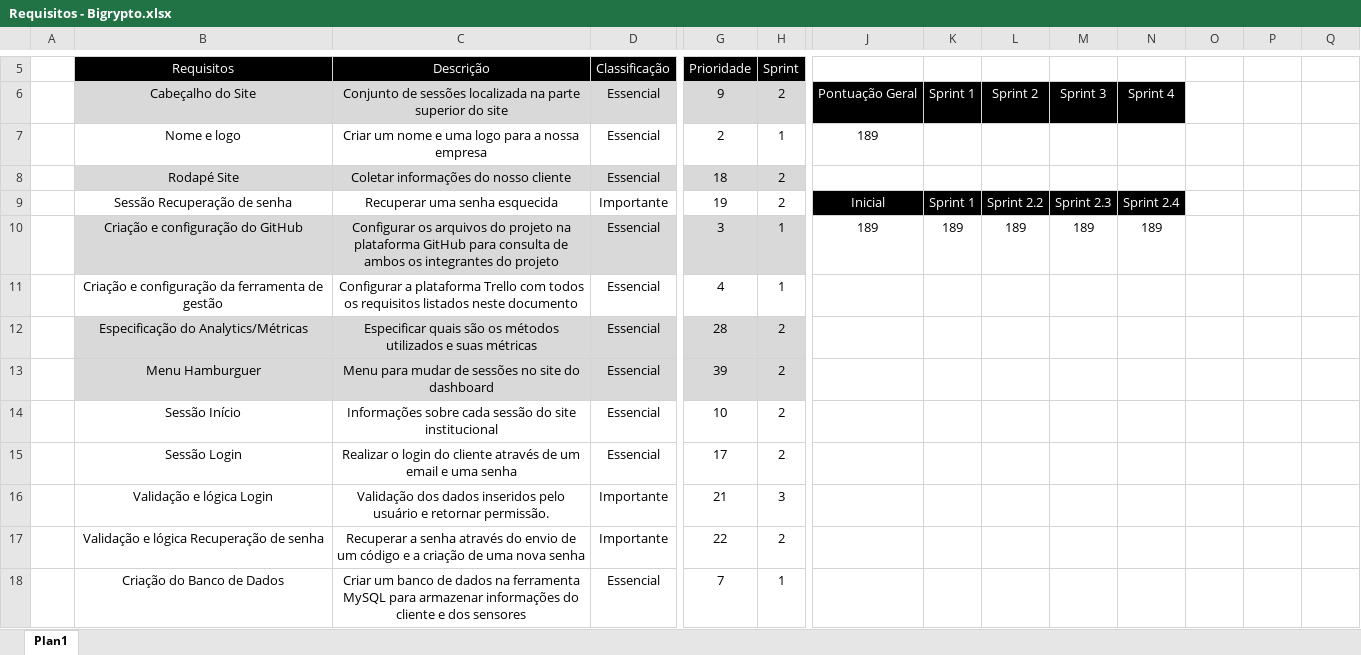
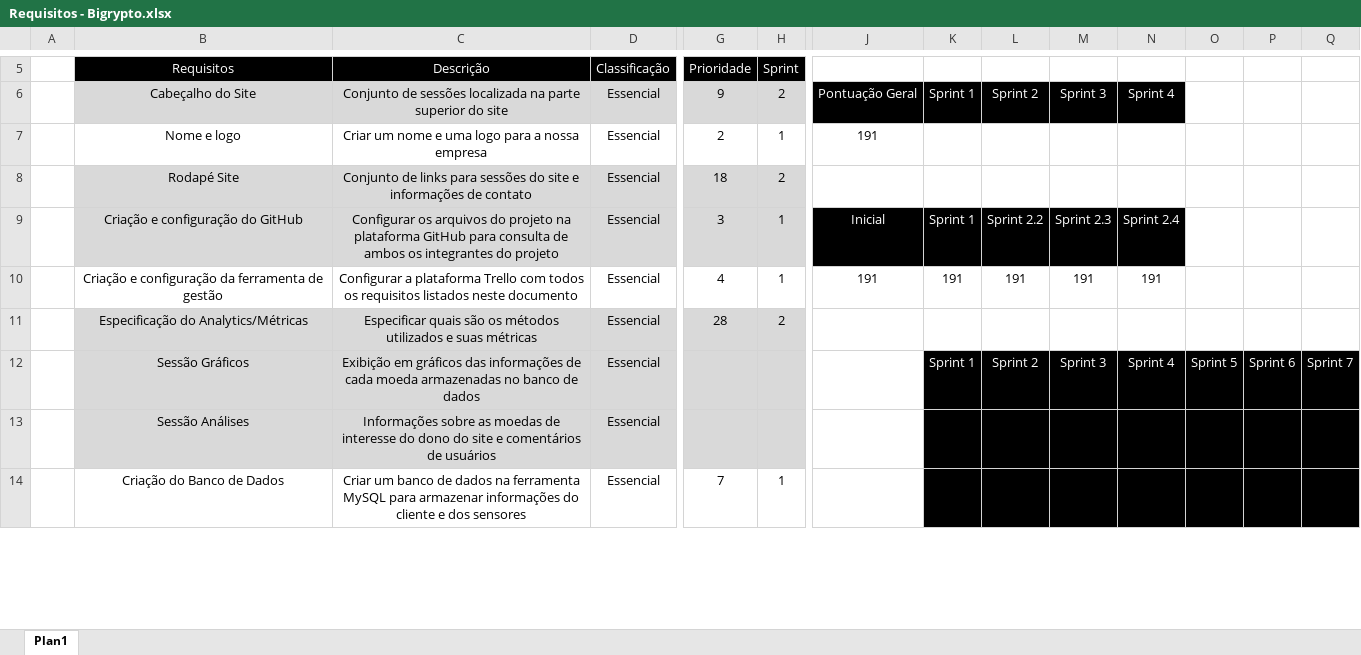
Before and after one commit to brunolimabh/bigrypto, an Excel workbook: documentacao/Requisitos - Bigrypto.xlsx, sheet Plan1, drawn as a sheet; only a part is shown, gaps mark what is left out; values as stored, in another font and other column widths than the file's, no borders; removed rows and columns are numbered as before the commit, all else as after; rows hold the shown columns only; the diff covers the shown part only; the diff names each change by its address in the sheet, - before the commit and + after, or states it on an @@ line.

Commit message:
Sessão do usuário

```diff
--- a/documentacao/Requisitos - Bigrypto.xlsx (sheet Plan1)
+++ b/documentacao/Requisitos - Bigrypto.xlsx (sheet Plan1)
-J7: 189
+J7: 191
-C8 (Descrição): Coletar informações do nosso cliente
+C8 (Descrição): Conjunto de links para sessões do site e informações de contato
-row 9:  | Sessão Recuperação de senha | Recuperar uma senha esquecida | Importante | 19 | 2 | Inicial | Sprint 1 | Sprint 2.2 | Sprint 2.3 | Sprint 2.4
-J9: 189
+J9: Inicial
@@ J9:N9 fill: none → #000000, text colour: black → #FFFFFF @@
-K9: 189
+K9: Sprint 1
-L9: 189
+L9: Sprint 2.2
-M9: 189
+M9: Sprint 2.3
-N9: 189
+N9: Sprint 2.4
-J10: (empty)
+J10: 191
-K10: (empty)
+K10: 191
-L10: (empty)
+L10: 191
-M10: (empty)
+M10: 191
-N10: (empty)
+N10: 191
-row 13:  | Menu Hamburguer | Menu para mudar de sessões no site do dashboard | Essencial | 39 | 2
+row 12:  | Sessão Gráficos | Exibição em gráficos das informações de cada moeda armazenadas no banco de dados | Essencial |  |  |  | Sprint 1 | Sprint 2 | Sprint 3 | Sprint 4 | Sprint 5 | Sprint 6 | Sprint 7
-B13 (Requisitos): Sessão Início
+B13 (Requisitos): Sessão Análises
-B13:H13 fill: none
+B13:H13 fill: #D9D9D9
-C13 (Descrição): Informações sobre cada sessão do site institucional
+C13 (Descrição): Informações sobre as moedas de interesse do dono do site e comentários de usuários
-G13 (Prioridade): 10
+G13 (Prioridade): (empty)
-H13 (Sprint): 2
+H13 (Sprint): (empty)
-K13:Q13 fill: none
+K13:Q13 fill: #000000
-row 15:  | Sessão Login | Realizar o login do cliente através de um email e uma senha | Essencial | 17 | 2
-row 16:  | Validação e lógica Login | Validação dos dados inseridos pelo usuário e retornar permissão. | Importante | 21 | 3
-row 17:  | Validação e lógica Recuperação de senha | Recuperar a senha através do envio de um código e a criação de uma nova senha | Importante | 22 | 2
-K14:Q14 fill: none
+K14:Q14 fill: #000000
```
Also changed, not shown: 7 added rows, 2 removed rows, 11 edited cells and cell formats elsewhere in this sheet, 16 other files.
